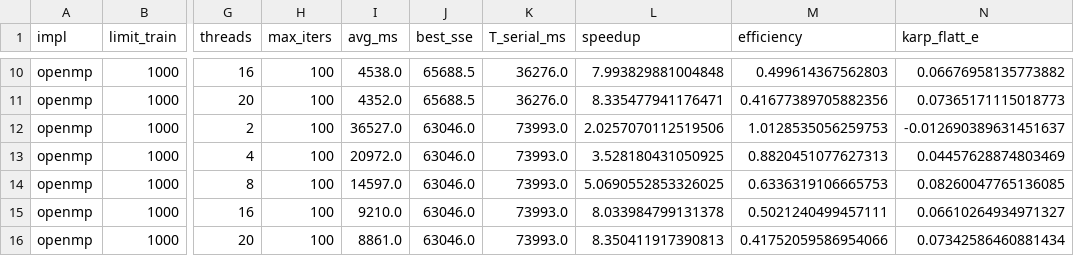
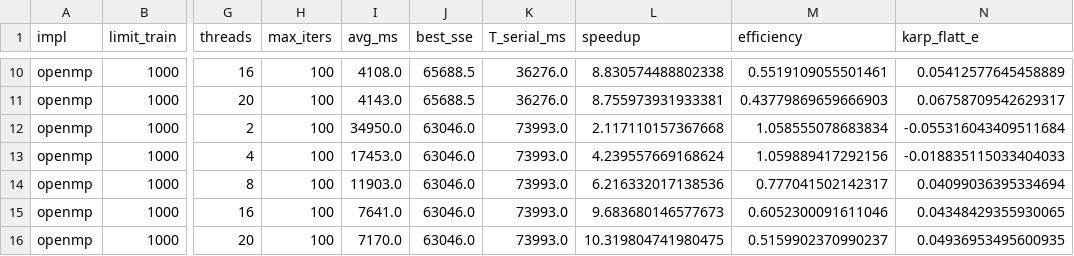
Before and after one commit to NLT22/Parallel_GWO, a CSV file: kmean_clustering/summary_openmp_metrics_ndata.csv, drawn as a sheet; only a part is shown, gaps mark what is left out; the diff covers the shown part only; the diff names each change by its address in the sheet, - before the commit and + after, or states it on an @@ line.

```diff
--- a/kmean_clustering/summary_openmp_metrics_ndata.csv
+++ b/kmean_clustering/summary_openmp_metrics_ndata.csv
-I10 (avg_ms): 4538.0
+I10 (avg_ms): 4108.0
-L10 (speedup): 7.993829881004848
+L10 (speedup): 8.830574488802338
-M10 (efficiency): 0.499614367562803
+M10 (efficiency): 0.5519109055501461
-N10 (karp_flatt_e): 0.06676958135773882
+N10 (karp_flatt_e): 0.05412577645458889
-I11 (avg_ms): 4352.0
+I11 (avg_ms): 4143.0
-L11 (speedup): 8.335477941176471
+L11 (speedup): 8.755973931933381
-M11 (efficiency): 0.41677389705882356
+M11 (efficiency): 0.43779869659666903
-N11 (karp_flatt_e): 0.07365171115018773
+N11 (karp_flatt_e): 0.06758709542629317
-I12 (avg_ms): 36527.0
+I12 (avg_ms): 34950.0
-L12 (speedup): 2.0257070112519506
+L12 (speedup): 2.117110157367668
-M12 (efficiency): 1.0128535056259753
+M12 (efficiency): 1.058555078683834
-N12 (karp_flatt_e): -0.012690389631451637
+N12 (karp_flatt_e): -0.055316043409511684
-I13 (avg_ms): 20972.0
+I13 (avg_ms): 17453.0
-L13 (speedup): 3.528180431050925
+L13 (speedup): 4.239557669168624
-M13 (efficiency): 0.8820451077627313
+M13 (efficiency): 1.059889417292156
-N13 (karp_flatt_e): 0.04457628874803469
+N13 (karp_flatt_e): -0.018835115033404033
-I14 (avg_ms): 14597.0
+I14 (avg_ms): 11903.0
-L14 (speedup): 5.0690552853326025
+L14 (speedup): 6.216332017138536
-M14 (efficiency): 0.6336319106665753
+M14 (efficiency): 0.777041502142317
-N14 (karp_flatt_e): 0.08260047765136085
+N14 (karp_flatt_e): 0.04099036395334694
-I15 (avg_ms): 9210.0
+I15 (avg_ms): 7641.0
-L15 (speedup): 8.033984799131378
+L15 (speedup): 9.683680146577673
-M15 (efficiency): 0.5021240499457111
+M15 (efficiency): 0.6052300091611046
-N15 (karp_flatt_e): 0.06610264934971327
+N15 (karp_flatt_e): 0.04348429355930065
-I16 (avg_ms): 8861.0
+I16 (avg_ms): 7170.0
-L16 (speedup): 8.350411917390813
+L16 (speedup): 10.319804741980475
-M16 (efficiency): 0.41752059586954066
+M16 (efficiency): 0.5159902370990237
-N16 (karp_flatt_e): 0.07342586460881434
+N16 (karp_flatt_e): 0.04936953495600935
```
Also changed, not shown: 32 edited cells elsewhere in this file, kmean_clustering/gwo_openmp.csv, kmean_clustering/summary_best_framework_compare_ndata.csv, 3 other files.
